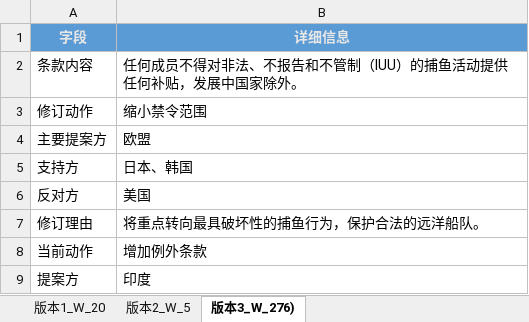
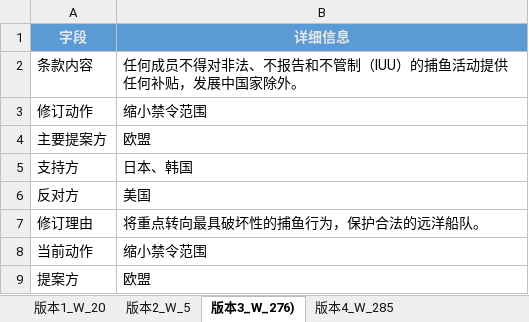
Before and after one commit to 7946qinghuan/My-NoteBook, an Excel workbook: Daily-Task-List/Knowledge_Base/WTO-IOTC/WTO 渔业补贴条款历史演变示例表.xlsx, sheet 版本3_W_276), drawn as a sheet; values as stored, in another font and other column widths than the file's, no borders; the diff names each change by its address in the sheet, - before the commit and + after, or states it on an @@ line.

```diff
--- a/Daily-Task-List/Knowledge_Base/WTO-IOTC/WTO 渔业补贴条款历史演变示例表.xlsx (sheet 版本3_W_276))
+++ b/Daily-Task-List/Knowledge_Base/WTO-IOTC/WTO 渔业补贴条款历史演变示例表.xlsx (sheet 版本3_W_276))
+sheet tab: 版本4_W_285
-B8 (详细信息): 增加例外条款
+B8 (详细信息): 缩小禁令范围
-B9 (详细信息): 印度
+B9 (详细信息): 欧盟
```
Also changed, not shown: 1 other file.
